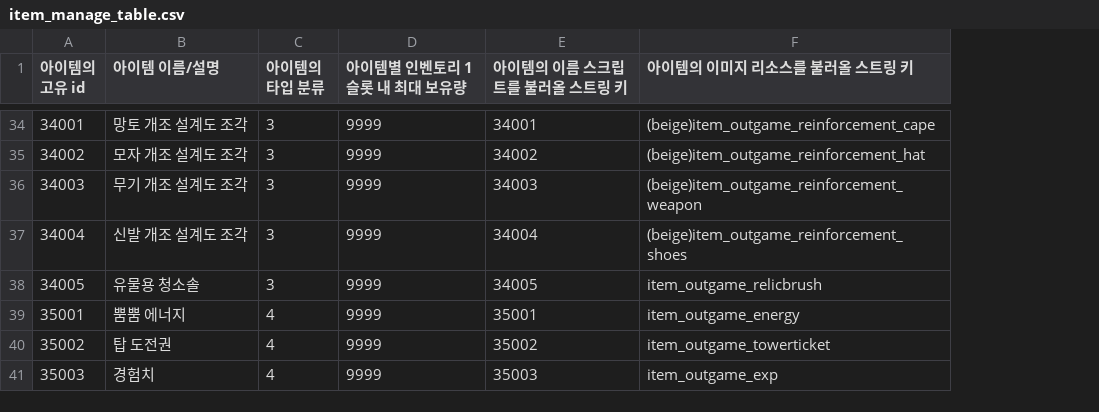
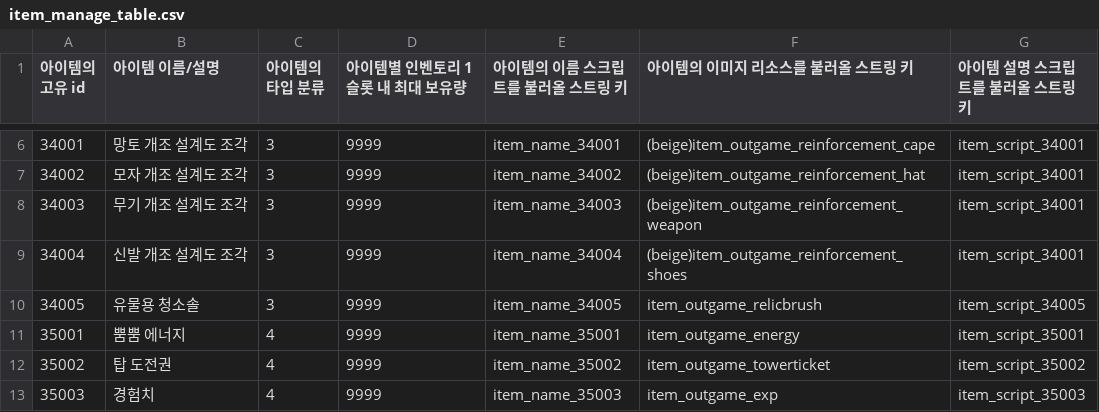
Before and after one commit to tailsClean/TailsCleaner, a CSV file: Assets/00.Resources/Resources/Data/CSV/Item/item_manage_table.csv, drawn as a sheet; only a part is shown, gaps mark what is left out; addresses are those after the commit; the diff covers the shown part only; the diff names each change by its address in the sheet, - before the commit and + after, or states it on an @@ line.

```diff
--- a/Assets/00.Resources/Resources/Data/CSV/Item/item_manage_table.csv
+++ b/Assets/00.Resources/Resources/Data/CSV/Item/item_manage_table.csv
+column G (아이템 설명 스크립트를 불러올 스트링 키), rows 6-13: item_script_34001 | item_script_34001 | item_script_34001 | item_script_34001 | item_script_34005 | item_script_35001 | item_script_35002 | item_script_35003
-E6 (아이템의 이름 스크립트를 불러올 스트링 키): 34001
+E6 (아이템의 이름 스크립트를 불러올 스트링 키): item_name_34001
-E7 (아이템의 이름 스크립트를 불러올 스트링 키): 34002
+E7 (아이템의 이름 스크립트를 불러올 스트링 키): item_name_34002
-E8 (아이템의 이름 스크립트를 불러올 스트링 키): 34003
+E8 (아이템의 이름 스크립트를 불러올 스트링 키): item_name_34003
-E9 (아이템의 이름 스크립트를 불러올 스트링 키): 34004
+E9 (아이템의 이름 스크립트를 불러올 스트링 키): item_name_34004
-E10 (아이템의 이름 스크립트를 불러올 스트링 키): 34005
+E10 (아이템의 이름 스크립트를 불러올 스트링 키): item_name_34005
-E11 (아이템의 이름 스크립트를 불러올 스트링 키): 35001
+E11 (아이템의 이름 스크립트를 불러올 스트링 키): item_name_35001
-E12 (아이템의 이름 스크립트를 불러올 스트링 키): 35002
+E12 (아이템의 이름 스크립트를 불러올 스트링 키): item_name_35002
-E13 (아이템의 이름 스크립트를 불러올 스트링 키): 35003
+E13 (아이템의 이름 스크립트를 불러올 스트링 키): item_name_35003
```
Also changed, not shown: 28 removed rows and 4 edited cells elsewhere in this file, Assets/00.Resources/Resources/Data/CSV/stage/reward_table.csv, 17 other files.
